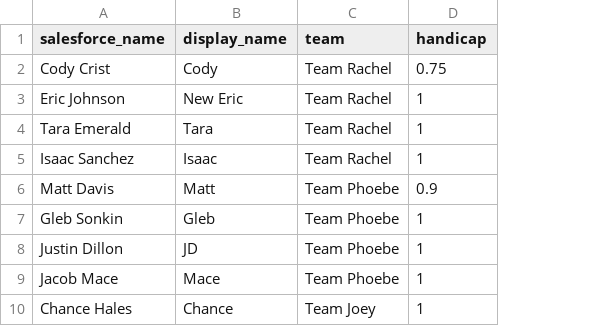
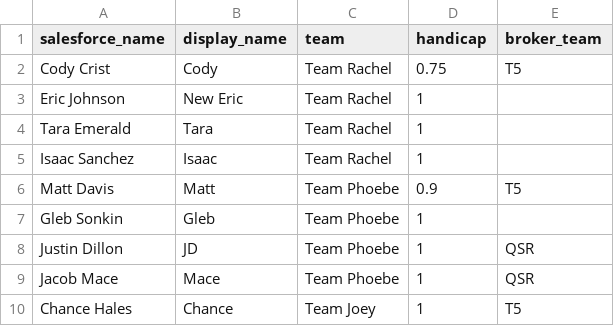
Before and after one commit to richie-droid/crm-display, a CSV file: config/home-stretch-roster.csv, drawn as a sheet; only a part is shown; the diff names each change by its address in the sheet, - before the commit and + after, or states it on an @@ line.

```diff
--- a/config/home-stretch-roster.csv
+++ b/config/home-stretch-roster.csv
+column E (broker_team), rows 2-10: T5 |  |  |  | T5 |  | QSR | QSR | T5
```
Also changed, not shown: 1 other file.
